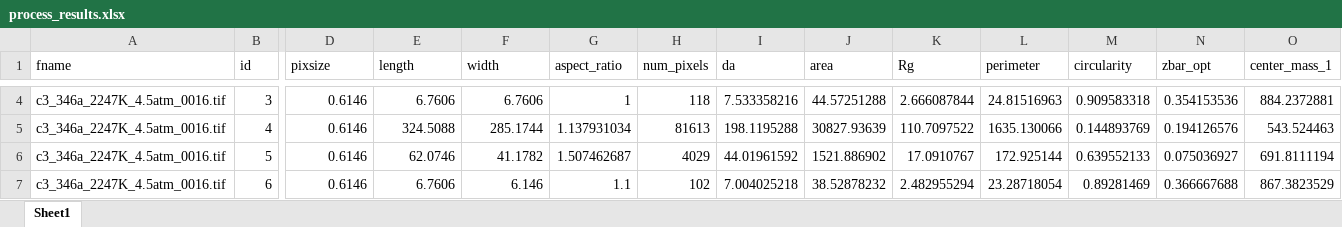
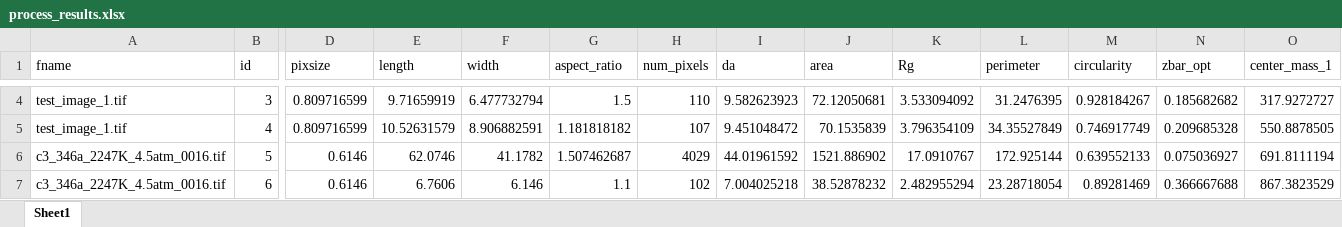
Before and after one commit to richardsrandall/chem_eng_277, an Excel workbook: processed/5pCH4_2247K/kmeans/process_results.xlsx, sheet Sheet1, drawn as a sheet; only a part is shown, gaps mark what is left out; values as stored, in another font and other column widths than the file's, no borders; the diff covers the shown part only; the diff names each change by its address in the sheet, - before the commit and + after, or states it on an @@ line.

Commit message:
Got it to successfully read the scale bar on one test image.

```diff
--- a/processed/5pCH4_2247K/kmeans/process_results.xlsx (sheet Sheet1)
+++ b/processed/5pCH4_2247K/kmeans/process_results.xlsx (sheet Sheet1)
-A4:A5 (fname): c3_346a_2247K_4.5atm_0016.tif
+A4:A5 (fname): test_image_1.tif
-D4:D5 (pixsize): 0.6146
+D4:D5 (pixsize): 0.809716599
-E4 (length): 6.7606
+E4 (length): 9.71659919
-F4 (width): 6.7606
+F4 (width): 6.477732794
-G4 (aspect_ratio): 1
+G4 (aspect_ratio): 1.5
-H4 (num_pixels): 118
+H4 (num_pixels): 110
-I4 (da): 7.533358216
+I4 (da): 9.582623923
-J4 (area): 44.57251288
+J4 (area): 72.12050681
-K4 (Rg): 2.666087844
+K4 (Rg): 3.533094092
-L4 (perimeter): 24.81516963
+L4 (perimeter): 31.2476395
-M4 (circularity): 0.909583318
+M4 (circularity): 0.928184267
-N4 (zbar_opt): 0.354153536
+N4 (zbar_opt): 0.185682682
-O4 (center_mass_1): 884.2372881
+O4 (center_mass_1): 317.9272727
-E5 (length): 324.5088
+E5 (length): 10.52631579
-F5 (width): 285.1744
+F5 (width): 8.906882591
-G5 (aspect_ratio): 1.137931034
+G5 (aspect_ratio): 1.181818182
-H5 (num_pixels): 81613
+H5 (num_pixels): 107
-I5 (da): 198.1195288
+I5 (da): 9.451048472
-J5 (area): 30827.93639
+J5 (area): 70.1535839
-K5 (Rg): 110.7097522
+K5 (Rg): 3.796354109
-L5 (perimeter): 1635.130066
+L5 (perimeter): 34.35527849
-M5 (circularity): 0.144893769
+M5 (circularity): 0.746917749
-N5 (zbar_opt): 0.194126576
+N5 (zbar_opt): 0.209685328
-O5 (center_mass_1): 543.524463
+O5 (center_mass_1): 550.8878505
```
Also changed, not shown: 38 edited cells elsewhere in this sheet, 5 other files.
